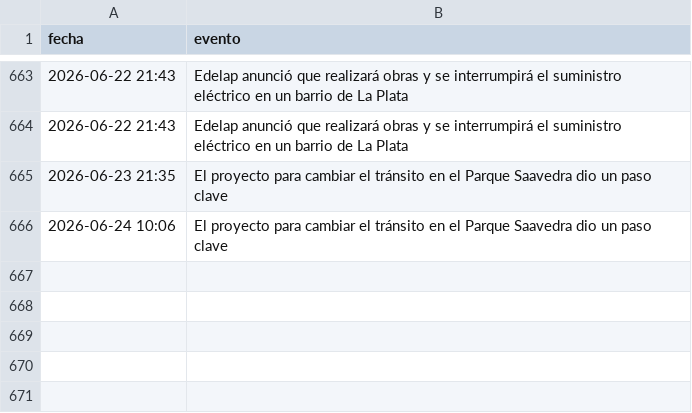
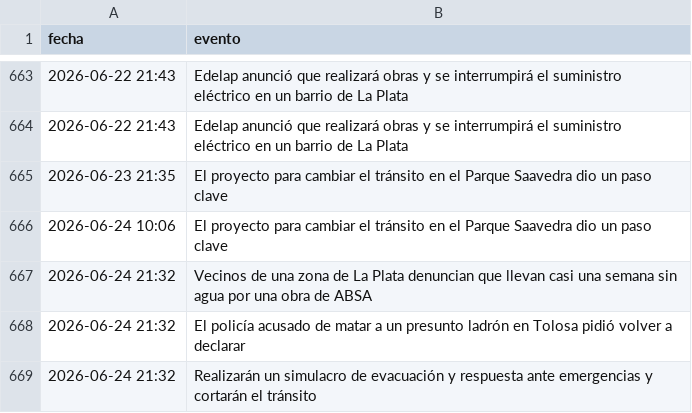
Before and after one commit to FacundoSu1986/monitor-servicios-lp, a CSV file: historial_lp.csv, drawn as a sheet; only a part is shown, gaps mark what is left out; the diff names each change by its address in the sheet, - before the commit and + after, or states it on an @@ line.

```diff
--- a/historial_lp.csv
+++ b/historial_lp.csv
+row 667: 2026-06-24 21:32 | Vecinos de una zona de La Plata denuncian que llevan casi una semana sin agua por una obra de ABSA
+row 668: 2026-06-24 21:32 | El policía acusado de matar a un presunto ladrón en Tolosa pidió volver a declarar
+row 669: 2026-06-24 21:32 | Realizarán un simulacro de evacuación y respuesta ante emergencias y cortarán el tránsito
```
